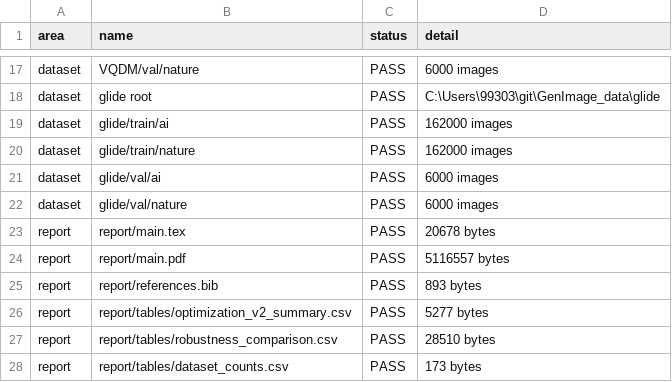
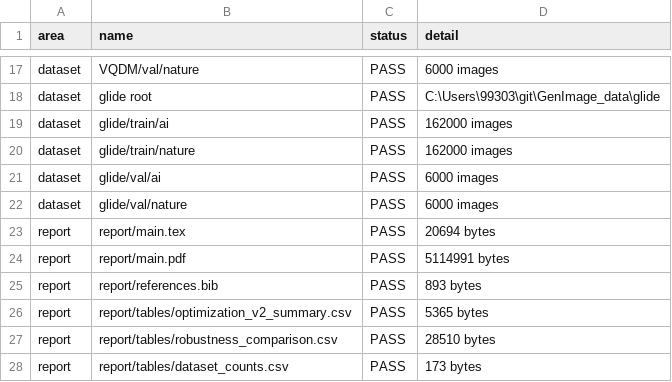
Before and after one commit to EricGuo2004/AIGC_Detector, a CSV file: report/tables/submission_validation.csv, drawn as a sheet; only a part is shown, gaps mark what is left out; the diff covers the shown part only.

```diff
--- a/report/tables/submission_validation.csv
+++ b/report/tables/submission_validation.csv
@@ -22,6 +22,6 @@ dataset,glide/val/ai,PASS,6000 images
 dataset,glide/val/nature,PASS,6000 images
-report,report/main.tex,PASS,20678 bytes
-report,report/main.pdf,PASS,5116557 bytes
+report,report/main.tex,PASS,20694 bytes
+report,report/main.pdf,PASS,5114991 bytes
 report,report/references.bib,PASS,893 bytes
-report,report/tables/optimization_v2_summary.csv,PASS,5277 bytes
+report,report/tables/optimization_v2_summary.csv,PASS,5365 bytes
 report,report/tables/robustness_comparison.csv,PASS,28510 bytes
```
Also changed, not shown: 2 edited cells elsewhere in this file, report/tables/optimization_v2_summary.csv, 6 other files.
